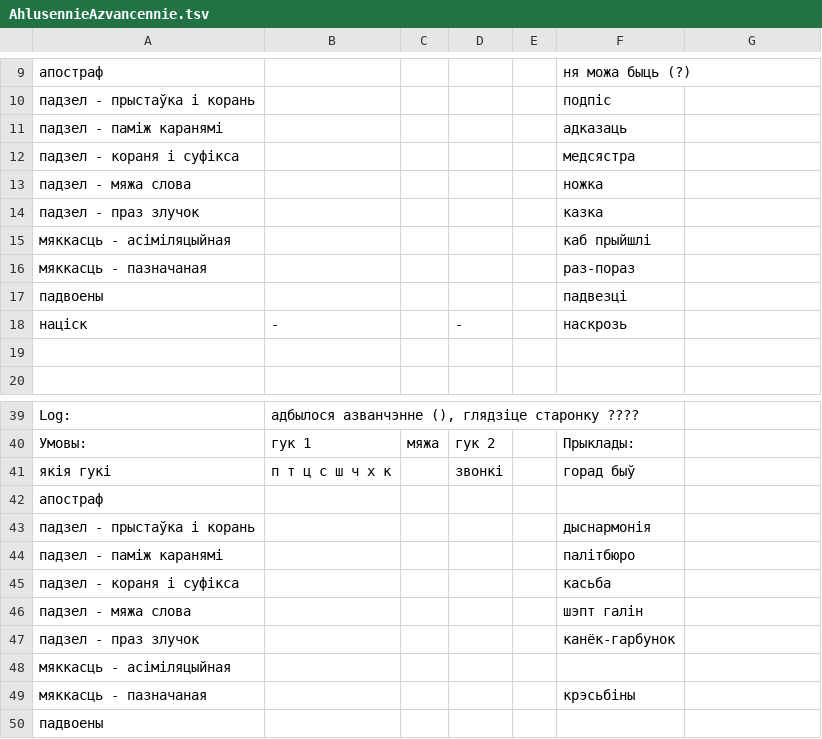
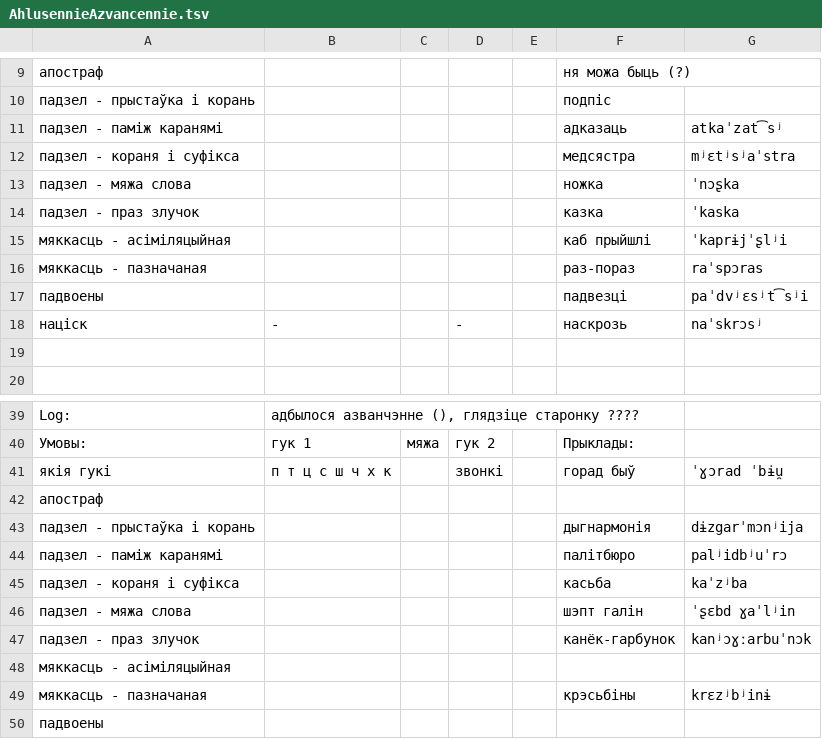
Before and after one commit to Belarus/BelG2P, a TSV file: src/AhlusennieAzvancennie.tsv, drawn as a sheet; only a part is shown, gaps mark what is left out; the diff covers the shown part only; the diff names each change by its address in the sheet, - before the commit and + after, or states it on an @@ line.

```diff
--- a/src/AhlusennieAzvancennie.tsv
+++ b/src/AhlusennieAzvancennie.tsv
-G11: (empty)
+G11: atkaˈzat͡sʲ
-G12: (empty)
+G12: mʲɛtʲsʲaˈstra
-G13: (empty)
+G13: ˈnɔʂka
-G14: (empty)
+G14: ˈkaska
-G15: (empty)
+G15: ˈkaprɨjˈʂlʲi
-G16: (empty)
+G16: raˈspɔras
-G17: (empty)
+G17: paˈdvʲɛsʲt͡sʲi
-G18: (empty)
+G18: naˈskrɔsʲ
-G41: (empty)
+G41: ˈɣɔrad ˈbɨu̯
-F43: дыснармонія
+F43: дыгнармонія
-G43: (empty)
+G43: dɨzgarˈmɔnʲija
-G44: (empty)
+G44: palʲidbʲuˈrɔ
-G45: (empty)
+G45: kaˈzʲba
-G46: (empty)
+G46: ˈʂɛbd ɣaˈlʲin
-G47: (empty)
+G47: kanʲɔɣːarbuˈnɔk
-G49: (empty)
+G49: krɛzʲbʲinɨ
```
Also changed, not shown: 7 edited cells elsewhere in this file, src/PierachodI.tsv, src/Prypadabniennie.tsv, 2 other files.
